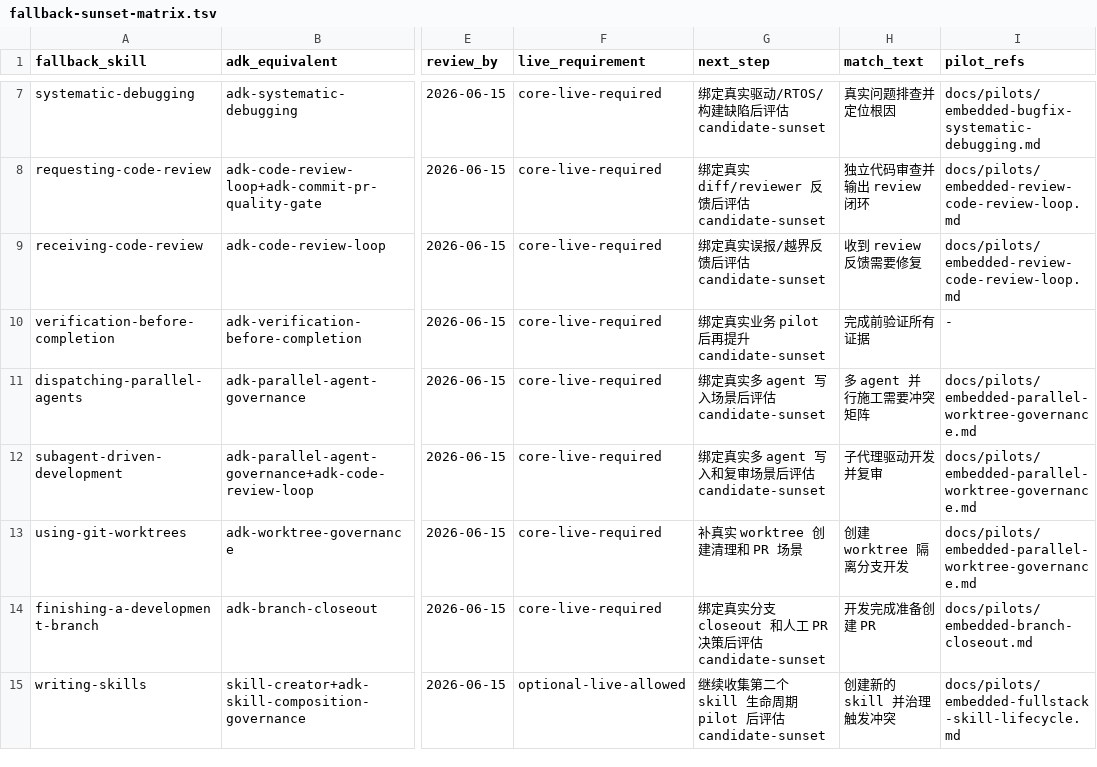
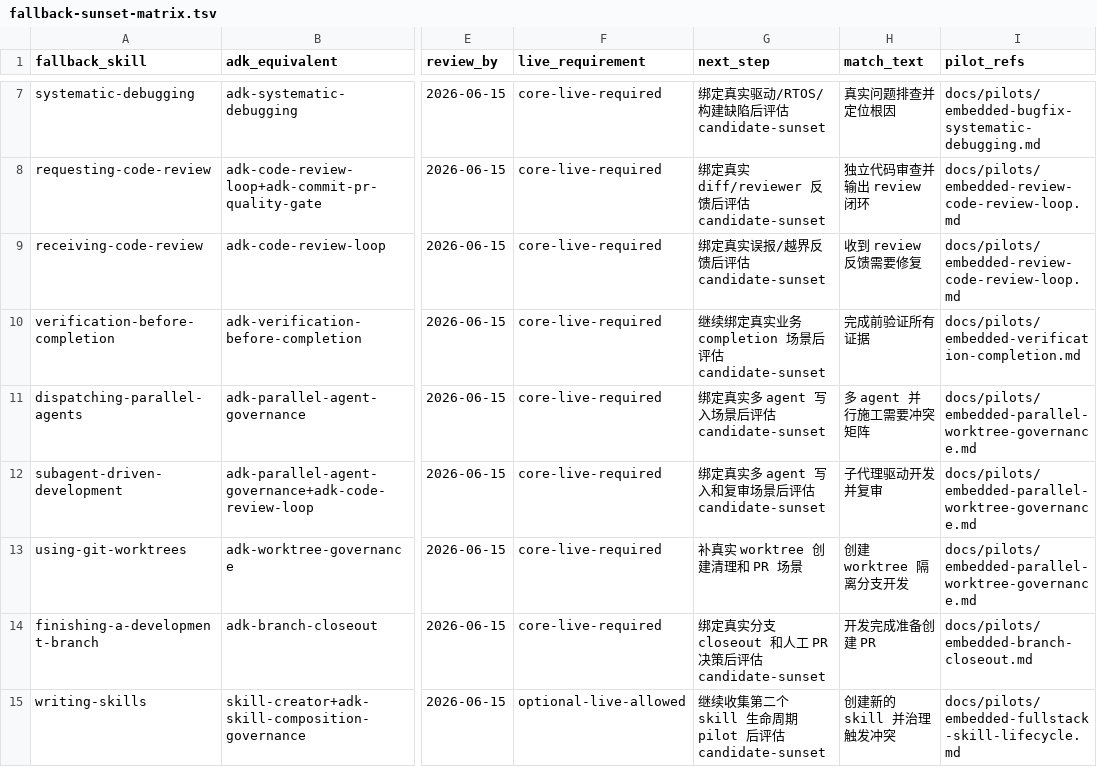
Before and after one commit to jiying2007/agent-dev-kit, a TSV file: docs/reference/fallback-sunset-matrix.tsv, drawn as a sheet; only a part is shown, gaps mark what is left out; the diff names each change by its address in the sheet, - before the commit and + after, or states it on an @@ line.

```diff
--- a/docs/reference/fallback-sunset-matrix.tsv
+++ b/docs/reference/fallback-sunset-matrix.tsv
-G10 (next_step): 绑定真实业务 pilot 后再提升 candidate-sunset
+G10 (next_step): 继续绑定真实业务 completion 场景后评估 candidate-sunset
-I10 (pilot_refs): -
+I10 (pilot_refs): docs/pilots/embedded-verification-completion.md
```
Also changed, not shown: docs/pilots/index.tsv, 17 other files.
